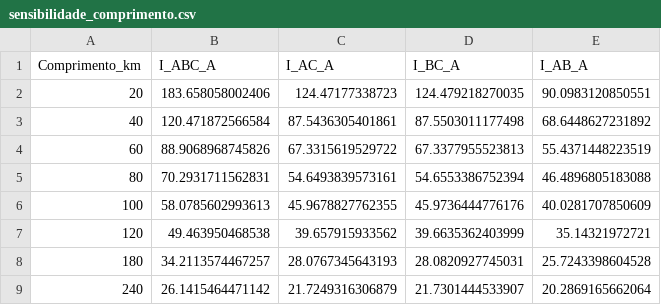
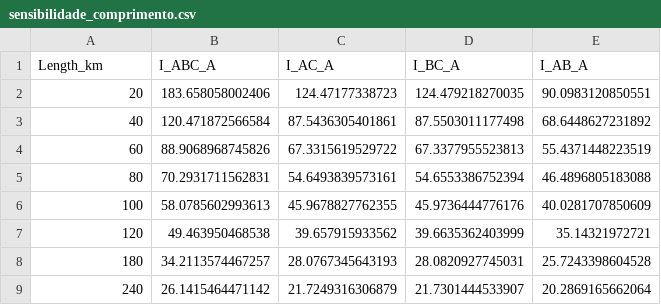
Before and after one commit to LeonardoFdSantos/Short-Circuit-TPTW, a CSV file: sensibilidade_comprimento.csv, drawn as a sheet.

```diff
--- a/sensibilidade_comprimento.csv
+++ b/sensibilidade_comprimento.csv
@@ -1,2 +1,2 @@
-Comprimento_km,I_ABC_A,I_AC_A,I_BC_A,I_AB_A
+Length_km,I_ABC_A,I_AC_A,I_BC_A,I_AB_A
 20,183.658058002406,124.47177338723,124.479218270035,90.0983120850551
```
Also changed, not shown: sensibilidade_espacamento.csv, sensibilidade_indices.csv, 10 other files.
